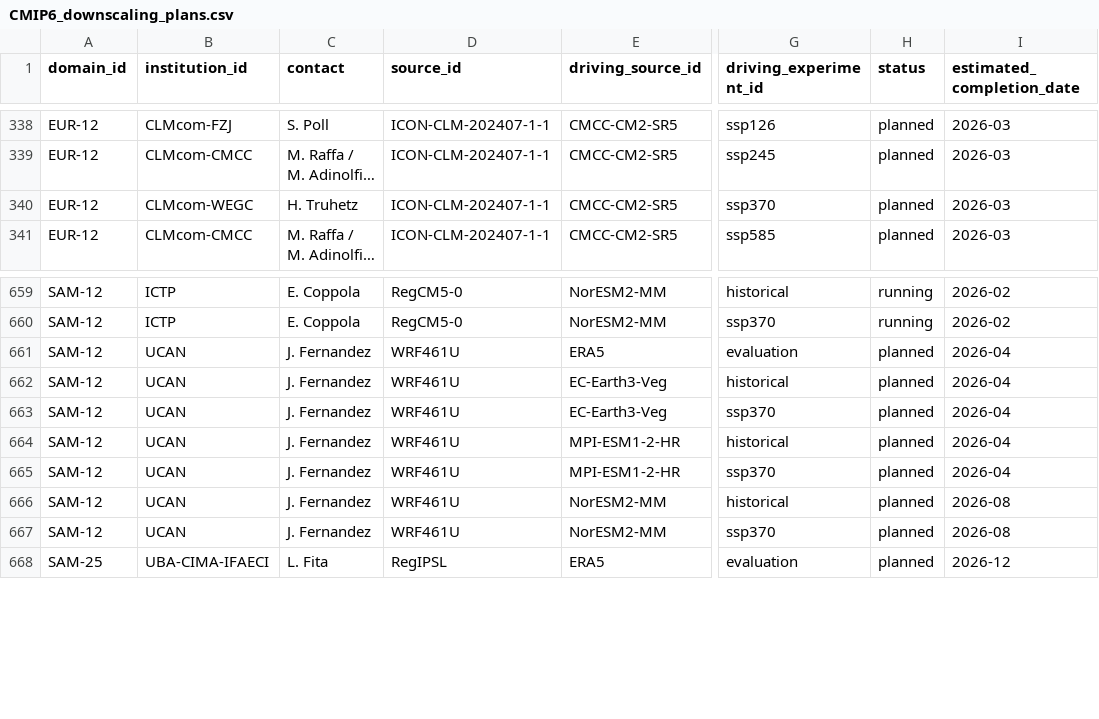
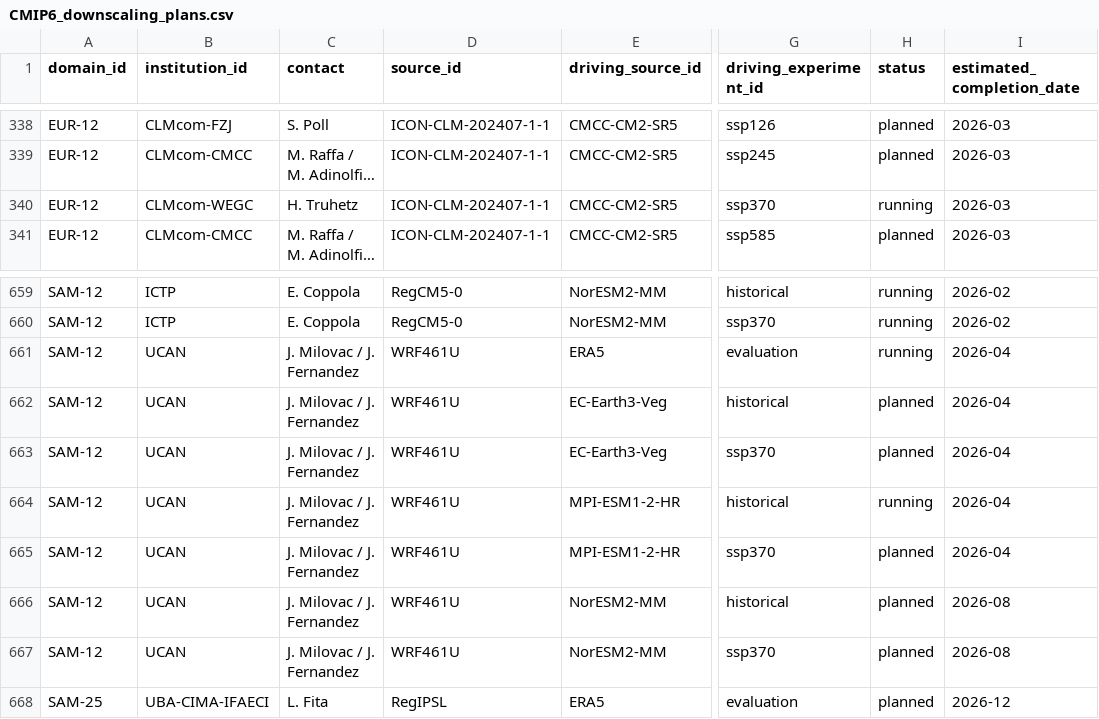
Before and after one commit to WCRP-CORDEX/simulation-status, a CSV file: CMIP6_downscaling_plans.csv, drawn as a sheet; only a part is shown, gaps mark what is left out; long unchanged cells end in …; the diff names each change by its address in the sheet, - before the commit and + after, or states it on an @@ line.

Commit message:
Update simulations
Closes #135
Closes #136

```diff
--- a/CMIP6_downscaling_plans.csv
+++ b/CMIP6_downscaling_plans.csv
-H340 (status): planned
+H340 (status): running
-C661:C667 (contact): J. Fernandez
+C661:C667 (contact): J. Milovac / J. Fernandez
-H661 (status): planned
+H661 (status): running
-H664 (status): planned
+H664 (status): running
```
